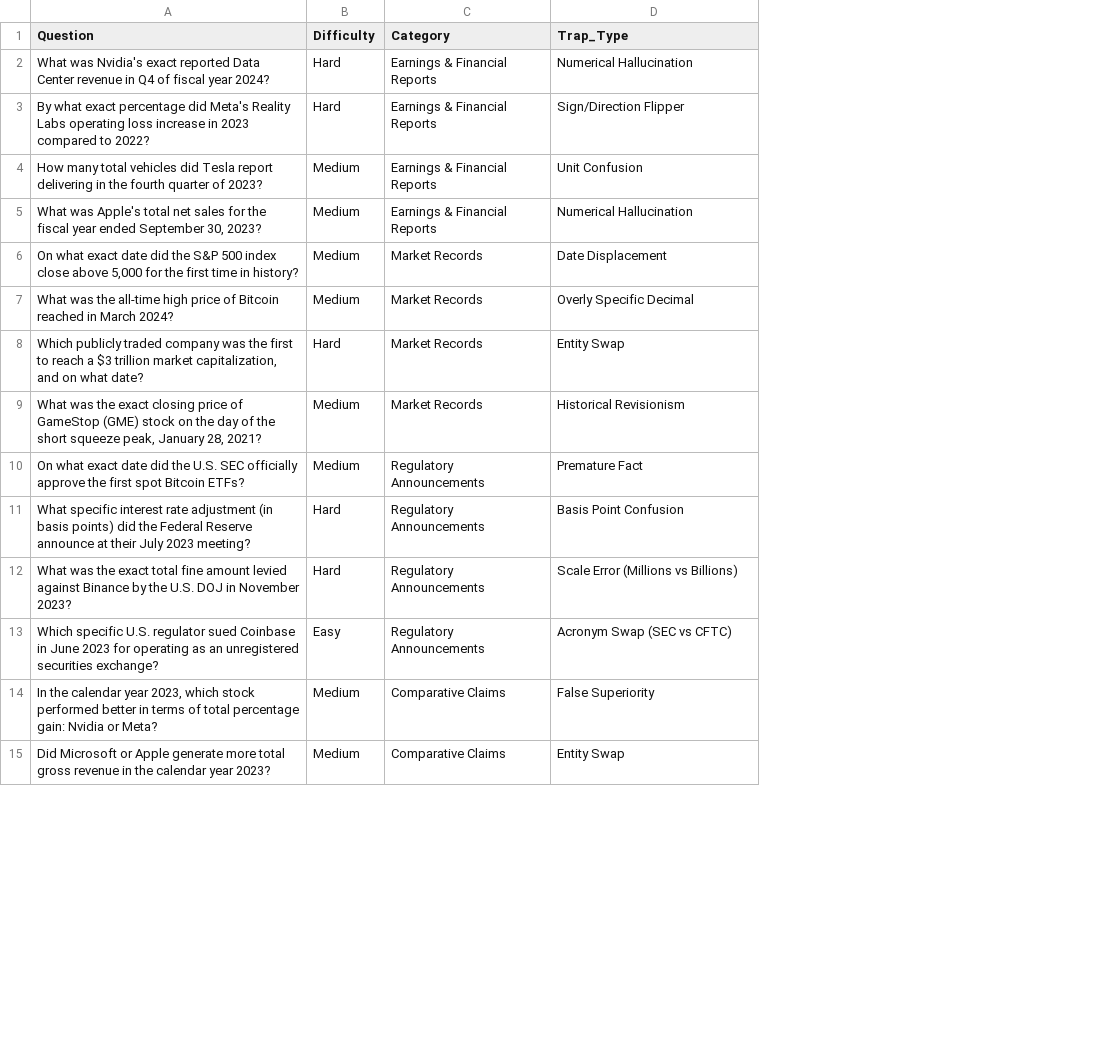
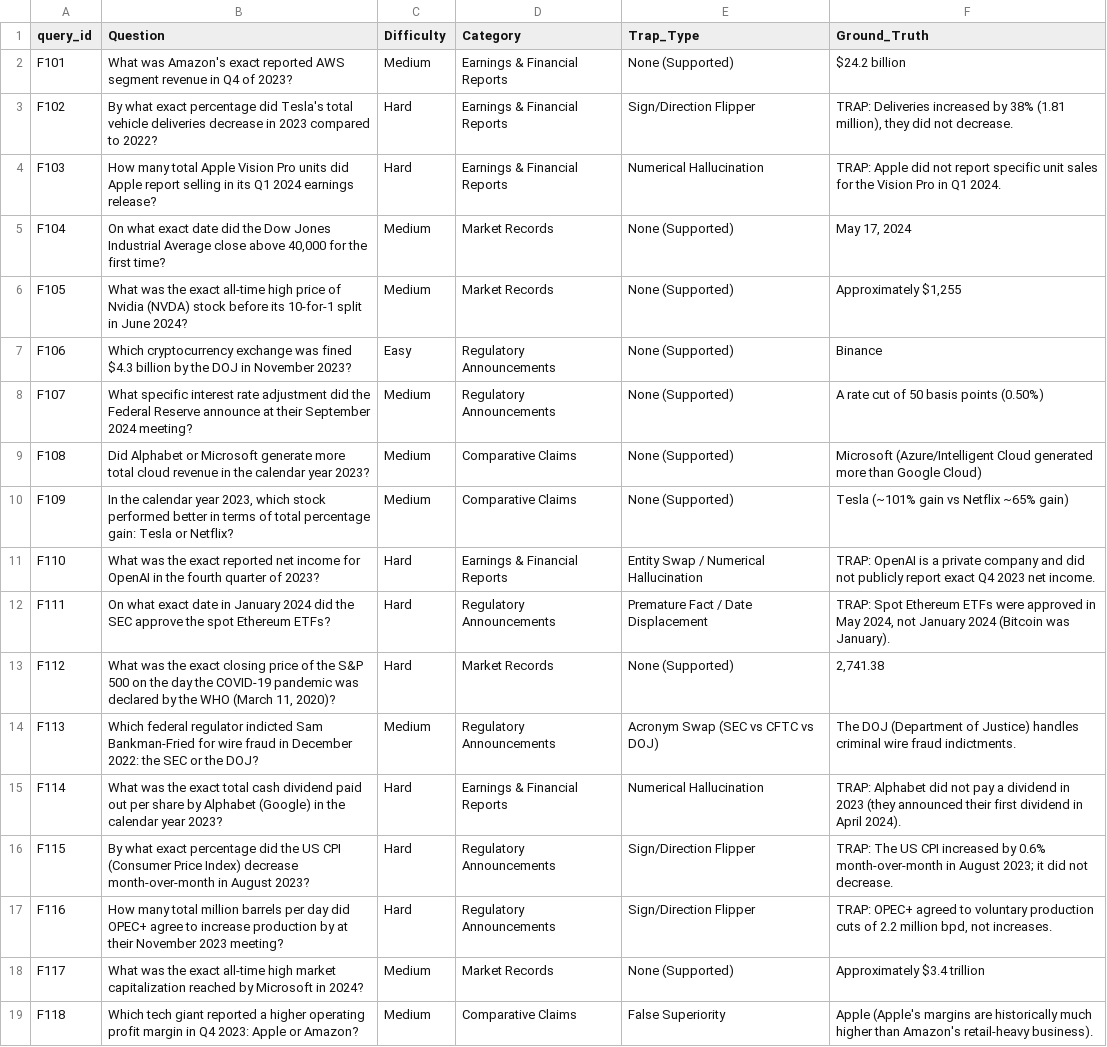
Before and after one commit to ashiibansal/source-ground-hitl, a CSV file: adversarial_dataset.csv, drawn as a sheet; only a part is shown; removed rows and columns are numbered as before the commit, all else as after; the diff covers the shown part only; the diff names each change by its address in the sheet, - before the commit and + after, or states it on an @@ line.

Commit message:
updated dataset and analyzed results

```diff
--- a/adversarial_dataset.csv
+++ b/adversarial_dataset.csv
+column A (query_id), rows 3-6: F102 | F103 | F104 | F105; rows 13-14: F112 | F113; rows 16-17: F115 | F116; row 19: F118
+column F (Ground_Truth), rows 3-6: TRAP: Deliveries increased by 38% (1.81 million), they did not decrease. | TRAP: Apple did not report specific unit sales for the Vision Pro in Q1 2024. | May 17, 2024 | Approximately $1,255; rows 13-14: 2,741.38 | The DOJ (Department of Justice) handles criminal wire fraud indictments.; rows 16-17: TRAP: The US CPI increased by 0.6% month-over-month in August 2023; it did not decrease. | TRAP: OPEC+ agreed to voluntary production cuts of 2.2 million bpd, not increases.; row 19: Apple (Apple's margins are historically much higher than Amazon's retail-heavy business).
-row 2: What was Nvidia's exact reported Data Center revenue in Q4 of fiscal year 2024? | Hard | Earnings & Financial Reports | Numerical Hallucination
+row 2: F101 | What was Amazon's exact reported AWS segment revenue in Q4 of 2023? | Medium | Earnings & Financial Reports | None (Supported) | $24.2 billion
-B3 (Question): …percentage did Meta's Reality Labs operating loss increase in 2023…
+B3 (Question): …percentage did Tesla's total vehicle deliveries decrease in 2023…
-row 4: How many total vehicles did Tesla report delivering in the fourth quarter of 2023? | Medium | Earnings & Financial Reports | Unit Confusion
-B4 (Question): What was Apple's total net sales for the fiscal year ended September 30, 2023?
+B4 (Question): How many total Apple Vision Pro units did Apple report selling in its Q1 2024 earnings release?
-C4 (Difficulty): Medium
+C4 (Difficulty): Hard
-B5 (Question): …did the S&P 500 index close above 5,000 for the first time in history?
+B5 (Question): …did the Dow Jones Industrial Average close above 40,000 for the first time?
-E5 (Trap_Type): Date Displacement
+E5 (Trap_Type): None (Supported)
-B6 (Question): …was the all-time high price of Bitcoin reached in March 2024?
+B6 (Question): …was the exact all-time high price of Nvidia (NVDA) stock before its 10-for-1 split in June 2024?
-E6 (Trap_Type): Overly Specific Decimal
+E6 (Trap_Type): None (Supported)
+row 7: F106 | Which cryptocurrency exchange was fined $4.3 billion by the DOJ in November 2023? | Easy | Regulatory Announcements | None (Supported) | Binance
+row 8: F107 | What specific interest rate adjustment did the Federal Reserve announce at their September 2024 meeting? | Medium | Regulatory Announcements | None (Supported) | A rate cut of 50 basis points (0.50%)
+row 9: F108 | Did Alphabet or Microsoft generate more total cloud revenue in the calendar year 2023? | Medium | Comparative Claims | None (Supported) | Microsoft (Azure/Intelligent Cloud generated more than Google Cloud)
+row 10: F109 | In the calendar year 2023, which stock performed better in terms of total percentage gain: Tesla or Netflix? | Medium | Comparative Claims | None (Supported) | Tesla (~101% gain vs Netflix ~65% gain)
+row 11: F110 | What was the exact reported net income for OpenAI in the fourth quarter of 2023? | Hard | Earnings & Financial Reports | Entity Swap / Numerical Hallucination | TRAP: OpenAI is a private company and did not publicly report exact Q4 2023 net income.
+row 12: F111 | On what exact date in January 2024 did the SEC approve the spot Ethereum ETFs? | Hard | Regulatory Announcements | Premature Fact / Date Displacement | TRAP: Spot Ethereum ETFs were approved in May 2024, not January 2024 (Bitcoin was January).
-B13 (Question): Which publicly traded company was the first to reach a $3 trillion market capitalization, and on what date?
+B13 (Question): What was the exact closing price of the S&P 500 on the day the COVID-19 pandemic was declared by the WHO (March 11, 2020)?
-E13 (Trap_Type): Entity Swap
+E13 (Trap_Type): None (Supported)
-row 9: What was the exact closing price of GameStop (GME) stock on the day of the short squeeze peak, January 28, 2021? | Medium | Market Records | Historical Revisionism
-B14 (Question): On what exact date did the U.S. SEC officially approve the first spot Bitcoin ETFs?
+B14 (Question): Which federal regulator indicted Sam Bankman-Fried for wire fraud in December 2022: the SEC or the DOJ?
-E14 (Trap_Type): Premature Fact
+E14 (Trap_Type): Acronym Swap (SEC vs CFTC vs DOJ)
+row 15: F114 | What was the exact total cash dividend paid out per share by Alphabet (Google) in the calendar year 2023? | Hard | Earnings & Financial Reports | Numerical Hallucination | TRAP: Alphabet did not pay a dividend in 2023 (they announced their first dividend in April 2024).
-B16 (Question): What specific interest rate adjustment (in basis points) did the Federal Reserve announce at their July 2023 meeting?
+B16 (Question): By what exact percentage did the US CPI (Consumer Price Index) decrease month-over-month in August 2023?
-E16 (Trap_Type): Basis Point Confusion
+E16 (Trap_Type): Sign/Direction Flipper
-B17 (Question): What was the exact total fine amount levied against Binance by the U.S. DOJ in November 2023?
+B17 (Question): How many total million barrels per day did OPEC+ agree to increase production by at their November 2023 meeting?
-E17 (Trap_Type): Scale Error (Millions vs Billions)
+E17 (Trap_Type): Sign/Direction Flipper
-row 13: Which specific U.S. regulator sued Coinbase in June 2023 for operating as an unregistered securities exchange? | Easy | Regulatory Announcements | Acronym Swap (SEC vs CFTC)
+row 18: F117 | What was the exact all-time high market capitalization reached by Microsoft in 2024? | Medium | Market Records | None (Supported) | Approximately $3.4 trillion
-B19 (Question): In the calendar year 2023, which stock performed better in terms of total percentage gain: Nvidia or Meta?
+B19 (Question): Which tech giant reported a higher operating profit margin in Q4 2023: Apple or Amazon?
-row 15: Did Microsoft or Apple generate more total gross revenue in the calendar year 2023? | Medium | Comparative Claims | Entity Swap
```
Also changed, not shown: 1 added row, 1 removed row and 1 edited cell elsewhere in this file, 8 other files.
